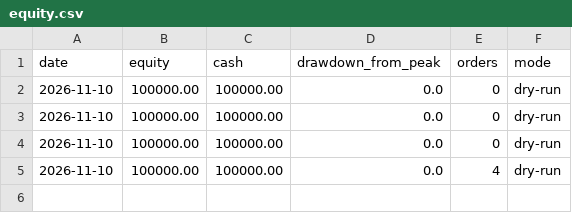
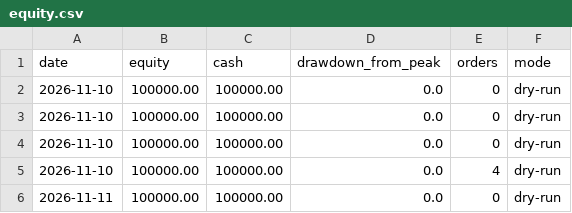
Before and after one commit to abbasthada-hub/trading-desk, a CSV file: journal/equity.csv, drawn as a sheet; the diff names each change by its address in the sheet, - before the commit and + after, or states it on an @@ line.

```diff
--- a/journal/equity.csv
+++ b/journal/equity.csv
+row 6: 2026-11-11 | 100000.00 | 100000.00 | 0.0 | 0 | dry-run
```
Also changed, not shown: 2 other files.
